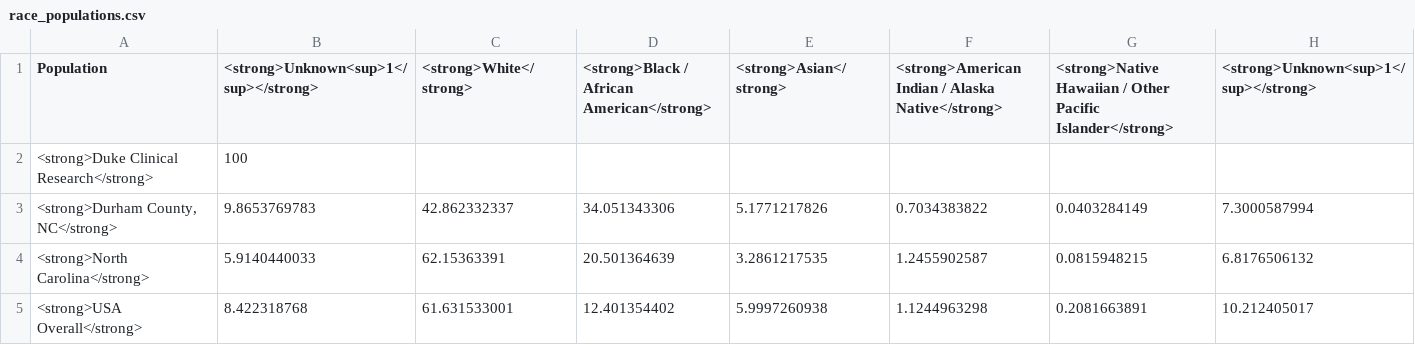
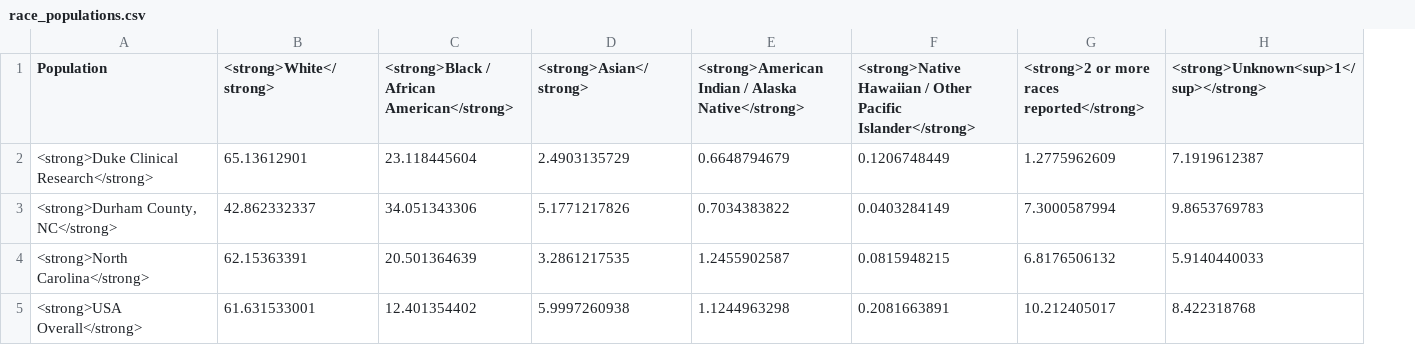
Before and after one commit to elliott-fisher/datawrapper, a CSV file: race_populations.csv, drawn as a sheet; removed rows and columns are numbered as before the commit, all else as after; the diff names each change by its address in the sheet, - before the commit and + after, or states it on an @@ line.

Commit message:
Add files via upload
repaired input file (missing column)

```diff
--- a/race_populations.csv
+++ b/race_populations.csv
-column B, rows 1-5: <strong>Unknown<sup>1</sup></strong> | 100 | 9.8653769783 | 5.9140440033 | 8.422318768
+column G, rows 1-5: <strong>2 or more races reported</strong> | 1.2775962609 | 7.3000587994 | 6.8176506132 | 10.212405017
-B2 (<strong>White</strong>): (empty)
+B2 (<strong>White</strong>): 65.13612901
-C2: (empty)
+C2: 23.118445604
-D2 (<strong>Asian</strong>): (empty)
+D2 (<strong>Asian</strong>): 2.4903135729
-E2: (empty)
+E2: 0.6648794679
-F2: (empty)
+F2: 0.1206748449
-H2: (empty)
+H2: 7.1919612387
-H3: 7.3000587994
+H3: 9.8653769783
-H4: 6.8176506132
+H4: 5.9140440033
-H5: 10.212405017
+H5: 8.422318768
```
Also changed, not shown: gender_populations.csv, 3 other files.
